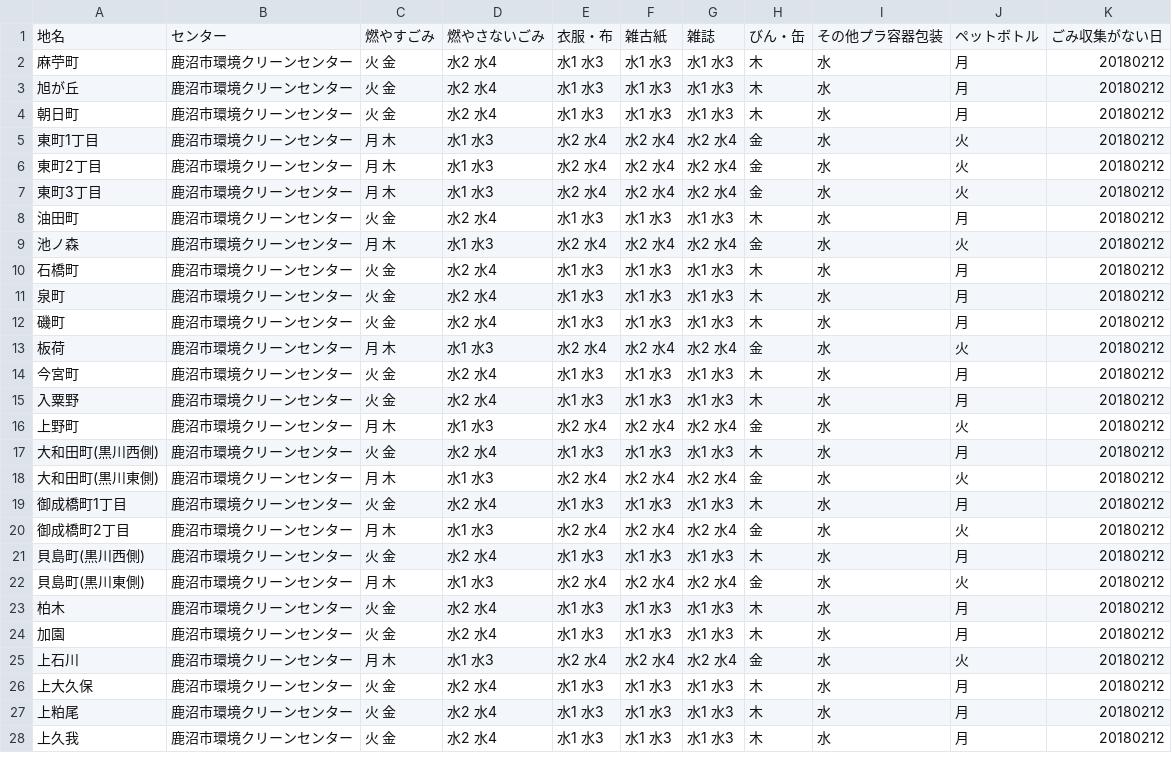
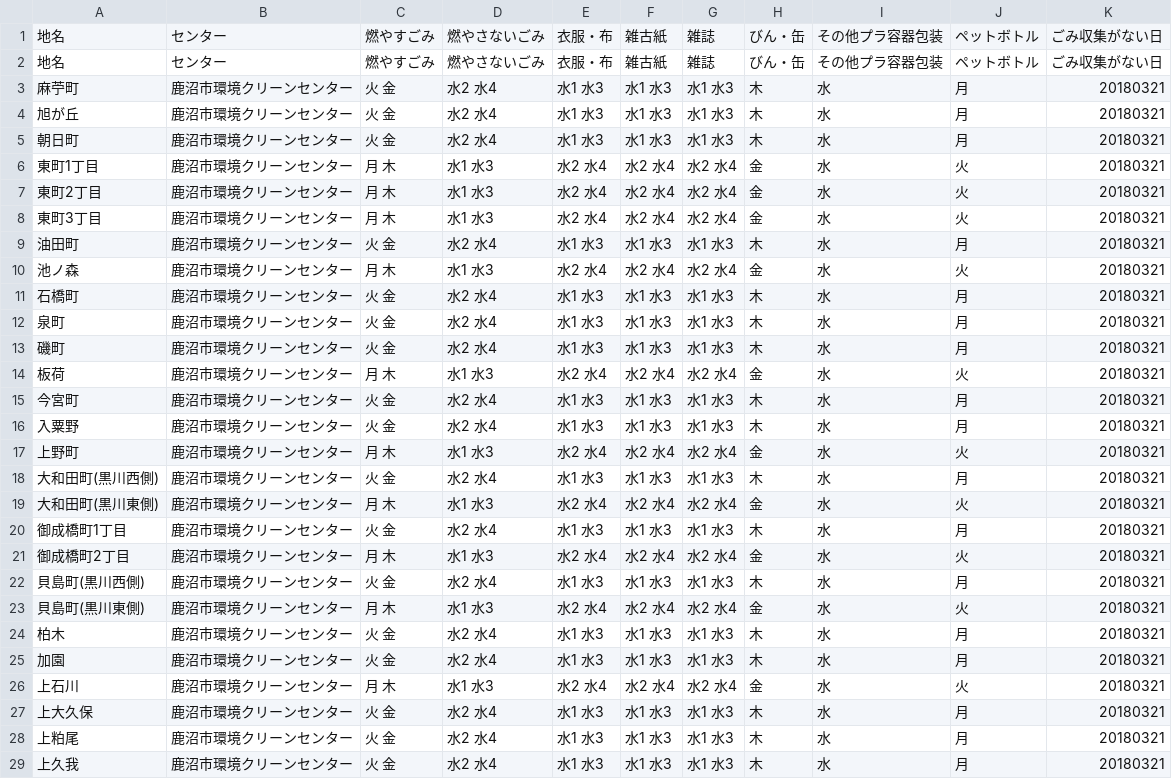
Before and after one commit to kanumashi/5374, a CSV file: data/area_days.csv, drawn as a sheet; only a part is shown; the diff covers the shown part only.

Commit message:
Update area_days.csv

```diff
--- a/data/area_days.csv
+++ b/data/area_days.csv
@@ -1,28 +1,29 @@
 地名,センター,燃やすごみ,燃やさないごみ,衣服・布,雑古紙,雑誌,びん・缶,その他プラ容器包装,ペットボトル,ごみ収集がない日
-麻苧町	,鹿沼市環境クリーンセンター,火 金,水2 水4,水1 水3,水1 水3,水1 水3,木,水,月,20180212
-旭が丘	,鹿沼市環境クリーンセンター,火 金,水2 水4,水1 水3,水1 水3,水1 水3,木,水,月,20180212
-朝日町	,鹿沼市環境クリーンセンター,火 金,水2 水4,水1 水3,水1 水3,水1 水3,木,水,月,20180212
-東町1丁目	,鹿沼市環境クリーンセンター,月 木,水1 水3,水2 水4,水2 水4,水2 水4,金,水,火,20180212
-東町2丁目	,鹿沼市環境クリーンセンター,月 木,水1 水3,水2 水4,水2 水4,水2 水4,金,水,火,20180212
-東町3丁目	,鹿沼市環境クリーンセンター,月 木,水1 水3,水2 水4,水2 水4,水2 水4,金,水,火,20180212
-油田町	,鹿沼市環境クリーンセンター,火 金,水2 水4,水1 水3,水1 水3,水1 水3,木,水,月,20180212
-池ノ森	,鹿沼市環境クリーンセンター,月 木,水1 水3,水2 水4,水2 水4,水2 水4,金,水,火,20180212
-石橋町	,鹿沼市環境クリーンセンター,火 金,水2 水4,水1 水3,水1 水3,水1 水3,木,水,月,20180212
-泉町	,鹿沼市環境クリーンセンター,火 金,水2 水4,水1 水3,水1 水3,水1 水3,木,水,月,20180212
-磯町	,鹿沼市環境クリーンセンター,火 金,水2 水4,水1 水3,水1 水3,水1 水3,木,水,月,20180212
-板荷	,鹿沼市環境クリーンセンター,月 木,水1 水3,水2 水4,水2 水4,水2 水4,金,水,火,20180212
-今宮町	,鹿沼市環境クリーンセンター,火 金,水2 水4,水1 水3,水1 水3,水1 水3,木,水,月,20180212
-入粟野	,鹿沼市環境クリーンセンター,火 金,水2 水4,水1 水3,水1 水3,水1 水3,木,水,月,20180212
-上野町	,鹿沼市環境クリーンセンター,月 木,水1 水3,水2 水4,水2 水4,水2 水4,金,水,火,20180212
-大和田町(黒川西側)	,鹿沼市環境クリーンセンター,火 金,水2 水4,水1 水3,水1 水3,水1 水3,木,水,月,20180212
-大和田町(黒川東側)	,鹿沼市環境クリーンセンター,月 木,水1 水3,水2 水4,水2 水4,水2 水4,金,水,火,20180212
-御成橋町1丁目	,鹿沼市環境クリーンセンター,火 金,水2 水4,水1 水3,水1 水3,水1 水3,木,水,月,20180212
-御成橋町2丁目	,鹿沼市環境クリーンセンター,月 木,水1 水3,水2 水4,水2 水4,水2 水4,金,水,火,20180212
-貝島町(黒川西側)	,鹿沼市環境クリーンセンター,火 金,水2 水4,水1 水3,水1 水3,水1 水3,木,水,月,20180212
-貝島町(黒川東側)	,鹿沼市環境クリーンセンター,月 木,水1 水3,水2 水4,水2 水4,水2 水4,金,水,火,20180212
-柏木	,鹿沼市環境クリーンセンター,火 金,水2 水4,水1 水3,水1 水3,水1 水3,木,水,月,20180212
-加園	,鹿沼市環境クリーンセンター,火 金,水2 水4,水1 水3,水1 水3,水1 水3,木,水,月,20180212
-上石川	,鹿沼市環境クリーンセンター,月 木,水1 水3,水2 水4,水2 水4,水2 水4,金,水,火,20180212
-上大久保	,鹿沼市環境クリーンセンター,火 金,水2 水4,水1 水3,水1 水3,水1 水3,木,水,月,20180212
-上粕尾	,鹿沼市環境クリーンセンター,火 金,水2 水4,水1 水3,水1 水3,水1 水3,木,水,月,20180212
-上久我	,鹿沼市環境クリーンセンター,火 金,水2 水4,水1 水3,水1 水3,水1 水3,木,水,月,20180212
+地名,センター,燃やすごみ,燃やさないごみ,衣服・布,雑古紙,雑誌,びん・缶,その他プラ容器包装,ペットボトル,ごみ収集がない日
+麻苧町	,鹿沼市環境クリーンセンター,火 金,水2 水4,水1 水3,水1 水3,水1 水3,木,水,月,20180321
+旭が丘	,鹿沼市環境クリーンセンター,火 金,水2 水4,水1 水3,水1 水3,水1 水3,木,水,月,20180321
+朝日町	,鹿沼市環境クリーンセンター,火 金,水2 水4,水1 水3,水1 水3,水1 水3,木,水,月,20180321
+東町1丁目	,鹿沼市環境クリーンセンター,月 木,水1 水3,水2 水4,水2 水4,水2 水4,金,水,火,20180321
+東町2丁目	,鹿沼市環境クリーンセンター,月 木,水1 水3,水2 水4,水2 水4,水2 水4,金,水,火,20180321
+東町3丁目	,鹿沼市環境クリーンセンター,月 木,水1 水3,水2 水4,水2 水4,水2 水4,金,水,火,20180321
+油田町	,鹿沼市環境クリーンセンター,火 金,水2 水4,水1 水3,水1 水3,水1 水3,木,水,月,20180321
+池ノ森	,鹿沼市環境クリーンセンター,月 木,水1 水3,水2 水4,水2 水4,水2 水4,金,水,火,20180321
+石橋町	,鹿沼市環境クリーンセンター,火 金,水2 水4,水1 水3,水1 水3,水1 水3,木,水,月,20180321
+泉町	,鹿沼市環境クリーンセンター,火 金,水2 水4,水1 水3,水1 水3,水1 水3,木,水,月,20180321
+磯町	,鹿沼市環境クリーンセンター,火 金,水2 水4,水1 水3,水1 水3,水1 水3,木,水,月,20180321
+板荷	,鹿沼市環境クリーンセンター,月 木,水1 水3,水2 水4,水2 水4,水2 水4,金,水,火,20180321
+今宮町	,鹿沼市環境クリーンセンター,火 金,水2 水4,水1 水3,水1 水3,水1 水3,木,水,月,20180321
+入粟野	,鹿沼市環境クリーンセンター,火 金,水2 水4,水1 水3,水1 水3,水1 水3,木,水,月,20180321
+上野町	,鹿沼市環境クリーンセンター,月 木,水1 水3,水2 水4,水2 水4,水2 水4,金,水,火,20180321
+大和田町(黒川西側)	,鹿沼市環境クリーンセンター,火 金,水2 水4,水1 水3,水1 水3,水1 水3,木,水,月,20180321
+大和田町(黒川東側)	,鹿沼市環境クリーンセンター,月 木,水1 水3,水2 水4,水2 水4,水2 水4,金,水,火,20180321
+御成橋町1丁目	,鹿沼市環境クリーンセンター,火 金,水2 水4,水1 水3,水1 水3,水1 水3,木,水,月,20180321
+御成橋町2丁目	,鹿沼市環境クリーンセンター,月 木,水1 水3,水2 水4,水2 水4,水2 水4,金,水,火,20180321
+貝島町(黒川西側)	,鹿沼市環境クリーンセンター,火 金,水2 水4,水1 水3,水1 水3,水1 水3,木,水,月,20180321
+貝島町(黒川東側)	,鹿沼市環境クリーンセンター,月 木,水1 水3,水2 水4,水2 水4,水2 水4,金,水,火,20180321
+柏木	,鹿沼市環境クリーンセンター,火 金,水2 水4,水1 水3,水1 水3,水1 水3,木,水,月,20180321
+加園	,鹿沼市環境クリーンセンター,火 金,水2 水4,水1 水3,水1 水3,水1 水3,木,水,月,20180321
+上石川	,鹿沼市環境クリーンセンター,月 木,水1 水3,水2 水4,水2 水4,水2 水4,金,水,火,20180321
+上大久保	,鹿沼市環境クリーンセンター,火 金,水2 水4,水1 水3,水1 水3,水1 水3,木,水,月,20180321
+上粕尾	,鹿沼市環境クリーンセンター,火 金,水2 水4,水1 水3,水1 水3,水1 水3,木,水,月,20180321
+上久我	,鹿沼市環境クリーンセンター,火 金,水2 水4,水1 水3,水1 水3,水1 水3,木,水,月,20180321
```
Also changed, not shown: 107 edited cells elsewhere in this file.
